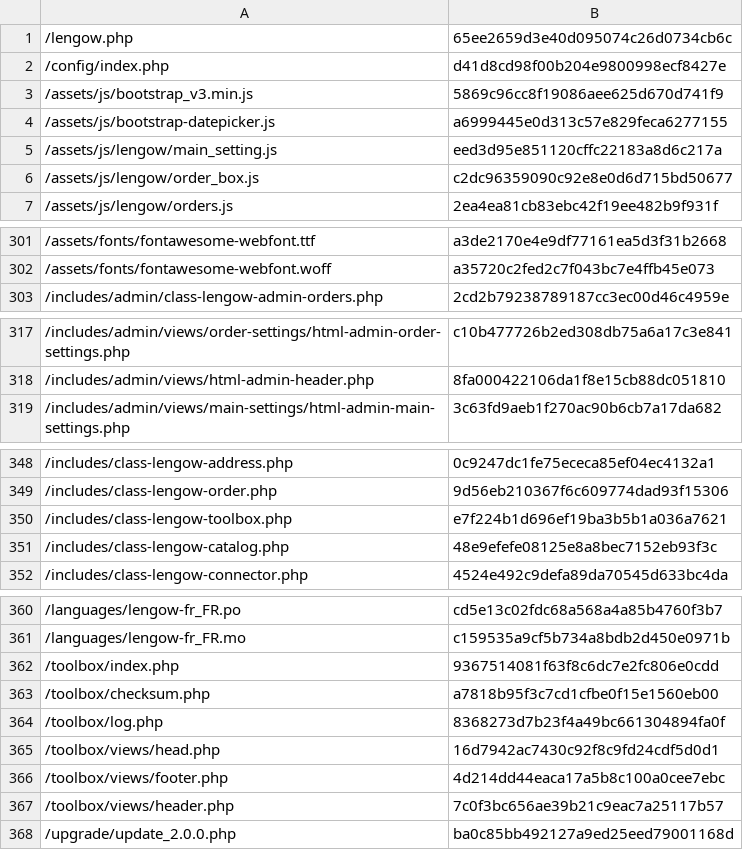
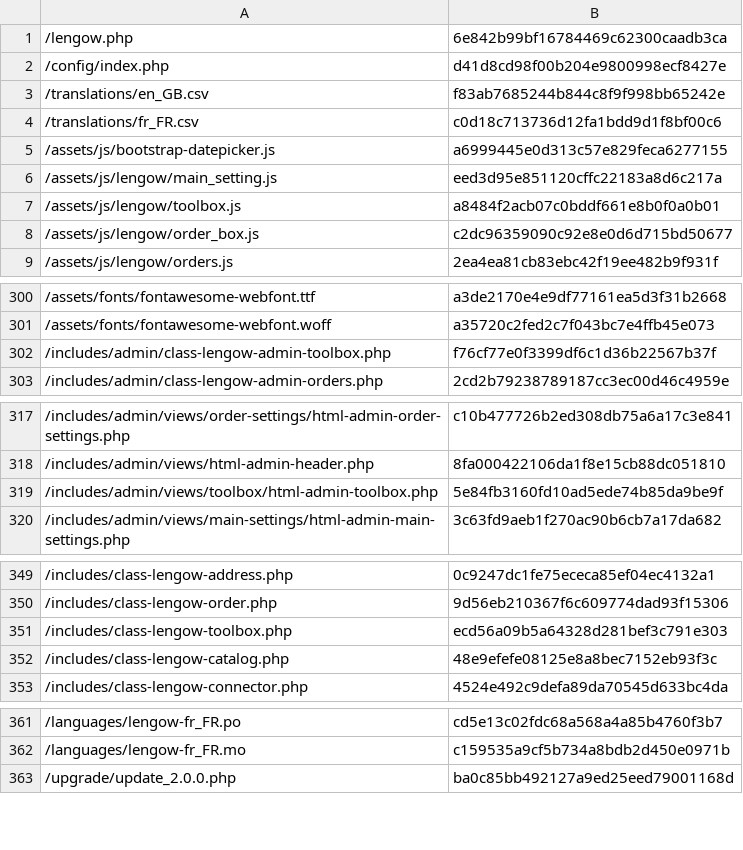
Before and after one commit to lengow/plugin-woocommerce, a CSV file: config/checkmd5.csv (was toolbox/checkmd5.csv), drawn as a sheet; only a part is shown, gaps mark what is left out; the diff covers the shown part only.

```diff
--- a/toolbox/checkmd5.csv
+++ b/config/checkmd5.csv
@@ -1,6 +1,8 @@
-/lengow.php|65ee2659d3e40d095074c26d0734cb6c
+/lengow.php|6e842b99bf16784469c62300caadb3ca
 /config/index.php|d41d8cd98f00b204e9800998ecf8427e
-/assets/js/bootstrap_v3.min.js|5869c96cc8f19086aee625d670d741f9
+/translations/en_GB.csv|f83ab7685244b844c8f9f998bb65242e
+/translations/fr_FR.csv|c0d18c713736d12fa1bdd9d1f8bf00c6
 /assets/js/bootstrap-datepicker.js|a6999445e0d313c57e829feca6277155
 /assets/js/lengow/main_setting.js|eed3d95e851120cffc22183a8d6c217a
+/assets/js/lengow/toolbox.js|a8484f2acb07c0bddf661e8b0f0a0b01
 /assets/js/lengow/order_box.js|c2dc96359090c92e8e0d6d715bd50677
@@ -302,2 +301,3 @@
 /assets/fonts/fontawesome-webfont.woff|a35720c2fed2c7f043bc7e4ffb45e073
+/includes/admin/class-lengow-admin-toolbox.php|f76cf77e0f3399df6c1d36b22567b37f
 /includes/admin/class-lengow-admin-orders.php|2cd2b79238789187cc3ec00d46c4959e
@@ -318,2 +318,3 @@
 /includes/admin/views/html-admin-header.php|8fa000422106da1f8e15cb88dc051810
+/includes/admin/views/toolbox/html-admin-toolbox.php|5e84fb3160fd10ad5ede74b85da9be9f
 /includes/admin/views/main-settings/html-admin-main-settings.php|3c63fd9aeb1f270ac90b6cb7a17da682
@@ -349,3 +350,3 @@
 /includes/class-lengow-order.php|9d56eb210367f6c609774dad93f15306
-/includes/class-lengow-toolbox.php|e7f224b1d696ef19ba3b5b1a036a7621
+/includes/class-lengow-toolbox.php|ecd56a09b5a64328d281bef3c791e303
 /includes/class-lengow-catalog.php|48e9efefe08125e8a8bec7152eb93f3c
@@ -361,8 +362,2 @@
 /languages/lengow-fr_FR.mo|c159535a9cf5b734a8bdb2d450e0971b
-/toolbox/index.php|9367514081f63f8c6dc7e2fc806e0cdd
-/toolbox/checksum.php|a7818b95f3c7cd1cfbe0f15e1560eb00
-/toolbox/log.php|8368273d7b23f4a49bc661304894fa0f
-/toolbox/views/head.php|16d7942ac7430c92f8c9fd24cdf5d0d1
-/toolbox/views/footer.php|4d214dd44eaca17a5b8c100a0cee7ebc
-/toolbox/views/header.php|7c0f3bc656ae39b21c9eac7a25117b57
 /upgrade/update_2.0.0.php|ba0c85bb492127a9ed25eed79001168d
```
Also changed, not shown: 3 removed rows and 7 edited cells elsewhere in this file, translations/en_GB.csv, translations/fr_FR.csv, 28 other files.
